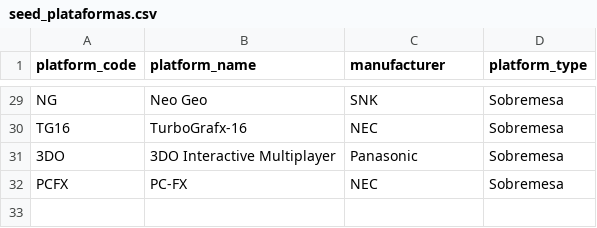
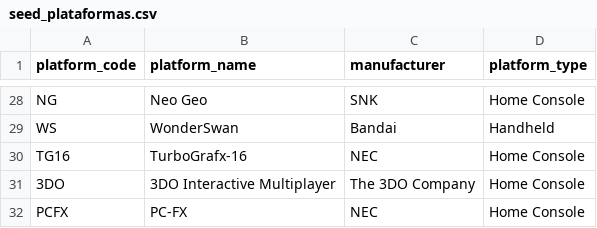
Before and after one commit to PabloVGz/civica-proyecto-pvg, a CSV file: seeds/seed_plataformas.csv, drawn as a sheet; only a part is shown, gaps mark what is left out; addresses are those after the commit; the diff covers the shown part only; the diff names each change by its address in the sheet, - before the commit and + after, or states it on an @@ line.

```diff
--- a/seeds/seed_plataformas.csv
+++ b/seeds/seed_plataformas.csv
-D28 (platform_type): Sobremesa
+D28 (platform_type): Home Console
+row 29: WS | WonderSwan | Bandai | Handheld
-D30:D32 (platform_type): Sobremesa
+D30:D32 (platform_type): Home Console
-C31 (manufacturer): Panasonic
+C31 (manufacturer): The 3DO Company
```
Also changed, not shown: 6 added rows, 7 removed rows and 21 edited cells elsewhere in this file, 19 other files.
